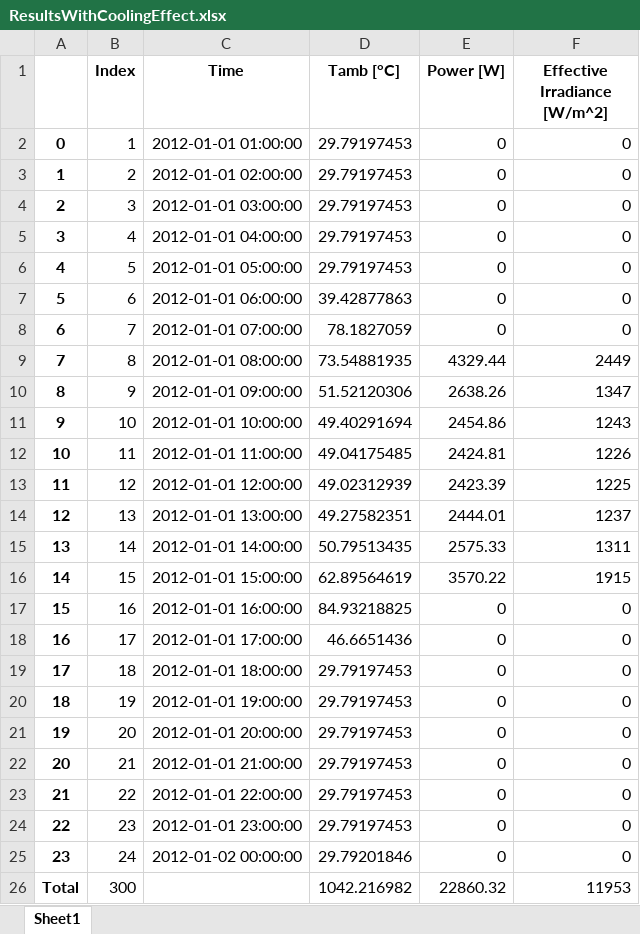
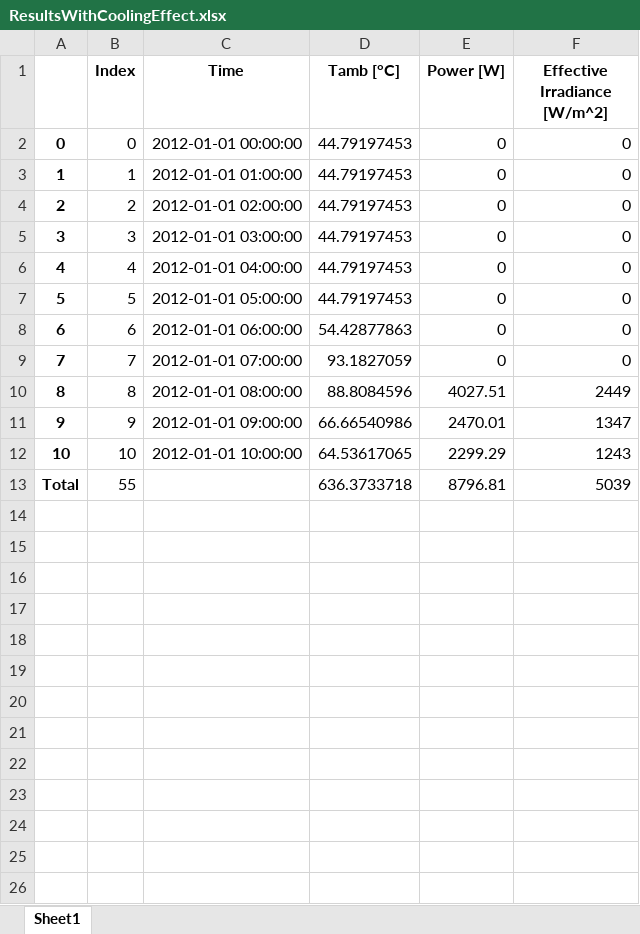
Before and after one commit to hamzaable/Modelling-of-Solar-Roof-Tiles, an Excel workbook: ResultsWithCoolingEffect.xlsx, sheet Sheet1, drawn as a sheet; values as stored, in another font and other column widths than the file's, no borders; removed rows and columns are numbered as before the commit, all else as after; the diff names each change by its address in the sheet, - before the commit and + after, or states it on an @@ line.

Commit message:
Update ResultsWithCoolingEffect.xlsx

```diff
--- a/ResultsWithCoolingEffect.xlsx (sheet Sheet1)
+++ b/ResultsWithCoolingEffect.xlsx (sheet Sheet1)
+row 2: 0 | 0 | 2012-01-01 00:00:00 | 44.79197453 | 0 | 0
@@ column A renumbered between rows 3 and 12 @@
-D3:D7 (Tamb [°C]): 29.79197453
+D3:D7 (Tamb [°C]): 44.79197453
-D8 (Tamb [°C]): 39.42877863
+D8 (Tamb [°C]): 54.42877863
-D9 (Tamb [°C]): 78.1827059
+D9 (Tamb [°C]): 93.1827059
-D10 (Tamb [°C]): 73.54881935
+D10 (Tamb [°C]): 88.8084596
-E10 (Power [W]): 4329.44
+E10 (Power [W]): 4027.51
-D11 (Tamb [°C]): 51.52120306
+D11 (Tamb [°C]): 66.66540986
-E11 (Power [W]): 2638.26
+E11 (Power [W]): 2470.01
-D12 (Tamb [°C]): 49.40291694
+D12 (Tamb [°C]): 64.53617065
-E12 (Power [W]): 2454.86
+E12 (Power [W]): 2299.29
-row 12: 10 | 11 | 2012-01-01 11:00:00 | 49.04175485 | 2424.81 | 1226
-row 13: 11 | 12 | 2012-01-01 12:00:00 | 49.02312939 | 2423.39 | 1225
-row 14: 12 | 13 | 2012-01-01 13:00:00 | 49.27582351 | 2444.01 | 1237
-row 15: 13 | 14 | 2012-01-01 14:00:00 | 50.79513435 | 2575.33 | 1311
-row 16: 14 | 15 | 2012-01-01 15:00:00 | 62.89564619 | 3570.22 | 1915
-row 17: 15 | 16 | 2012-01-01 16:00:00 | 84.93218825 | 0 | 0
-row 18: 16 | 17 | 2012-01-01 17:00:00 | 46.6651436 | 0 | 0
-row 19: 17 | 18 | 2012-01-01 18:00:00 | 29.79197453 | 0 | 0
-row 20: 18 | 19 | 2012-01-01 19:00:00 | 29.79197453 | 0 | 0
-row 21: 19 | 20 | 2012-01-01 20:00:00 | 29.79197453 | 0 | 0
-row 22: 20 | 21 | 2012-01-01 21:00:00 | 29.79197453 | 0 | 0
-row 23: 21 | 22 | 2012-01-01 22:00:00 | 29.79197453 | 0 | 0
-row 24: 22 | 23 | 2012-01-01 23:00:00 | 29.79197453 | 0 | 0
-row 25: 23 | 24 | 2012-01-02 00:00:00 | 29.79201846 | 0 | 0
-row 26: Total | 300 |  | 1042.216982 | 22860.32 | 11953
+row 13: Total | 55 |  | 636.3733718 | 8796.81 | 5039
```
